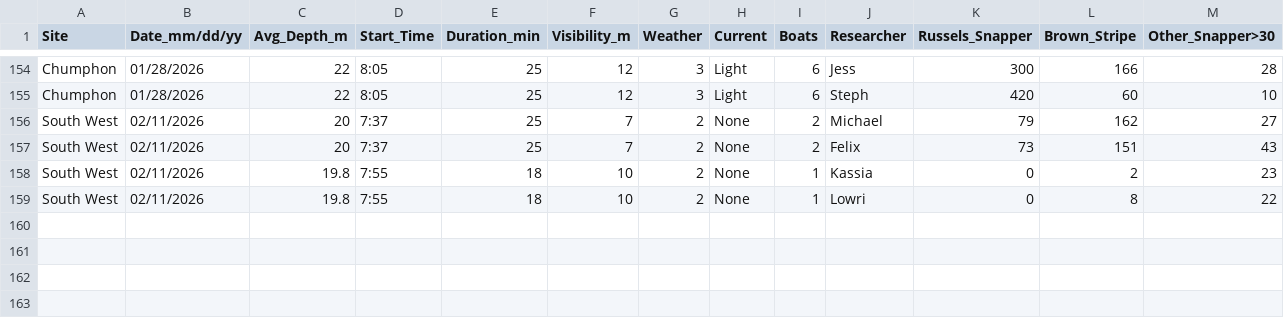
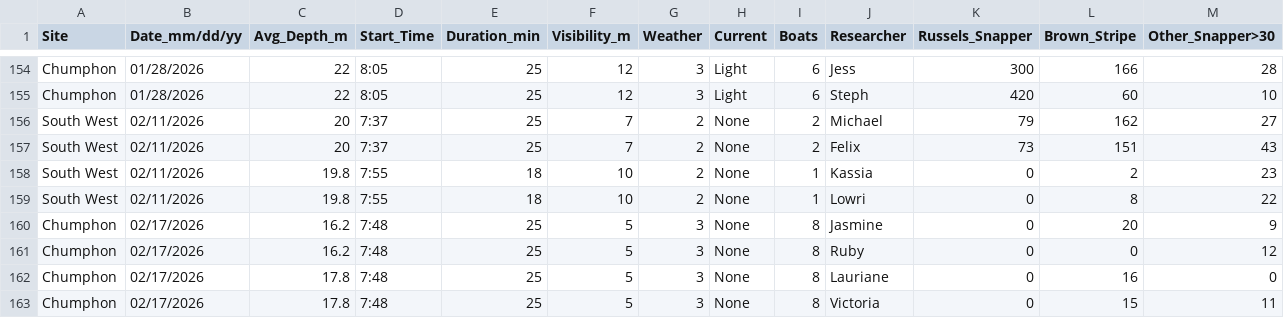
Before and after one commit to global-reef/data-hub, a CSV file: Timed_Fish_Surveys/TimedFishSurveys_HTLP_MASTER.csv, drawn as a sheet; only a part is shown, gaps mark what is left out; rows hold the shown columns only; the diff names each change by its address in the sheet, - before the commit and + after, or states it on an @@ line.

```diff
--- a/Timed_Fish_Surveys/TimedFishSurveys_HTLP_MASTER.csv
+++ b/Timed_Fish_Surveys/TimedFishSurveys_HTLP_MASTER.csv
+row 160: Chumphon | 02/17/2026 | 16.2 | 7:48 | 25 | 5 | 3 | None | 8 | Jasmine | 0 | 20 | 9
+row 161: Chumphon | 02/17/2026 | 16.2 | 7:48 | 25 | 5 | 3 | None | 8 | Ruby | 0 | 0 | 12
+row 162: Chumphon | 02/17/2026 | 17.8 | 7:48 | 25 | 5 | 3 | None | 8 | Lauriane | 0 | 16 | 0
+row 163: Chumphon | 02/17/2026 | 17.8 | 7:48 | 25 | 5 | 3 | None | 8 | Victoria | 0 | 15 | 11
```
Also changed, not shown: Artificial_Reef_Research/ArtificialReefs_MASTER.csv, Timed_Fish_Surveys/TimedFishSurveys_Shallow_MASTER.csv.
